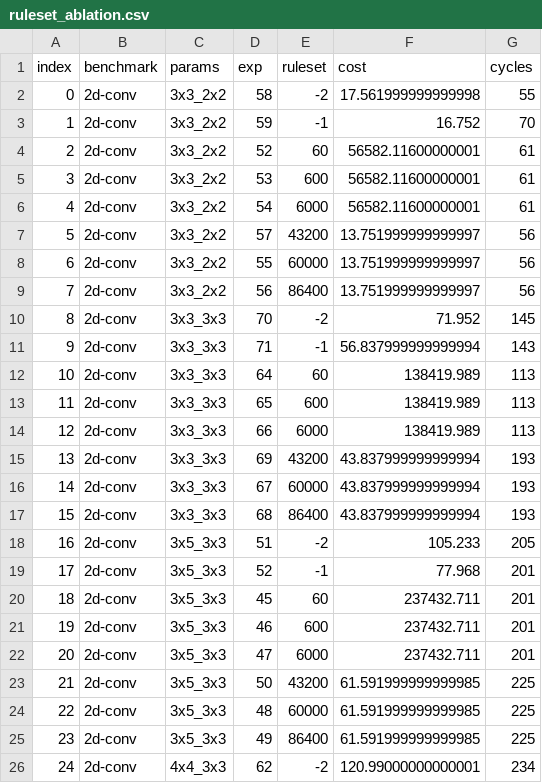
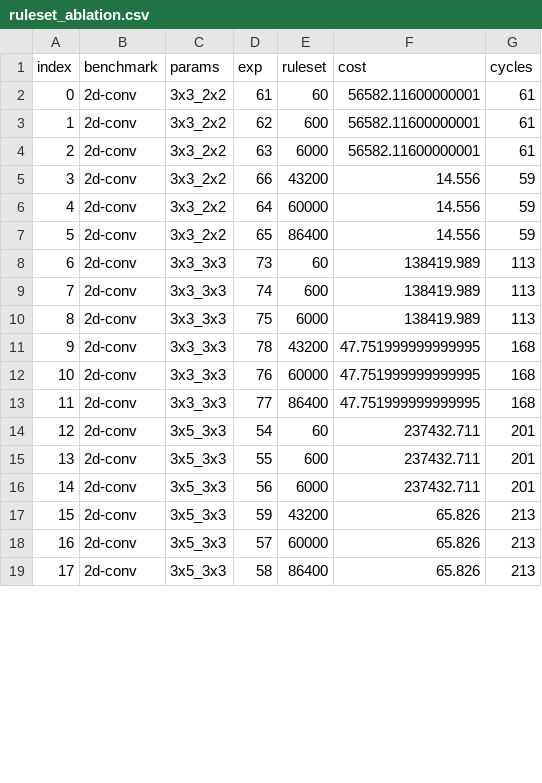
Before and after one commit to benginow/comp-gen, a CSV file: server/figs/data/ruleset_ablation.csv, drawn as a sheet; only a part is shown; removed rows and columns are numbered as before the commit, all else as after; the diff covers the shown part only; the diff names each change by its address in the sheet, - before the commit and + after, or states it on an @@ line.

```diff
--- a/server/figs/data/ruleset_ablation.csv
+++ b/server/figs/data/ruleset_ablation.csv
-row 2: 0 | 2d-conv | 3x3_2x2 | 58 | -2 | 17.561999999999998 | 55
-row 3: 1 | 2d-conv | 3x3_2x2 | 59 | -1 | 16.752 | 70
@@ column A (index) renumbered between rows 2 and 40 @@
-D2 (exp): 52
+D2 (exp): 61
-D3 (exp): 53
+D3 (exp): 62
-D4 (exp): 54
+D4 (exp): 63
-D5 (exp): 57
+D5 (exp): 66
-F5:F7 (cost): 13.751999999999997
+F5:F7 (cost): 14.556
-G5:G7 (cycles): 56
+G5:G7 (cycles): 59
-D6 (exp): 55
+D6 (exp): 64
-D7 (exp): 56
+D7 (exp): 65
-row 10: 8 | 2d-conv | 3x3_3x3 | 70 | -2 | 71.952 | 145
-row 11: 9 | 2d-conv | 3x3_3x3 | 71 | -1 | 56.837999999999994 | 143
-D8 (exp): 64
+D8 (exp): 73
-D9 (exp): 65
+D9 (exp): 74
-D10 (exp): 66
+D10 (exp): 75
-D11 (exp): 69
+D11 (exp): 78
-F11:F13 (cost): 43.837999999999994
+F11:F13 (cost): 47.751999999999995
-G11:G13 (cycles): 193
+G11:G13 (cycles): 168
-D12 (exp): 67
+D12 (exp): 76
-D13 (exp): 68
+D13 (exp): 77
-row 18: 16 | 2d-conv | 3x5_3x3 | 51 | -2 | 105.233 | 205
-row 19: 17 | 2d-conv | 3x5_3x3 | 52 | -1 | 77.968 | 201
-D14 (exp): 45
+D14 (exp): 54
-D15 (exp): 46
+D15 (exp): 55
-D16 (exp): 47
+D16 (exp): 56
-D17 (exp): 50
+D17 (exp): 59
-F17:F19 (cost): 61.591999999999985
+F17:F19 (cost): 65.826
-G17:G19 (cycles): 225
+G17:G19 (cycles): 213
-D18 (exp): 48
+D18 (exp): 57
-D19 (exp): 49
+D19 (exp): 58
-row 26: 24 | 2d-conv | 4x4_3x3 | 62 | -2 | 120.99000000000001 | 234
```
Also changed, not shown: 3 added rows, 5 removed rows and 39 edited cells elsewhere in this file, server/figs/data/est_cycles.csv, 17 other files.
